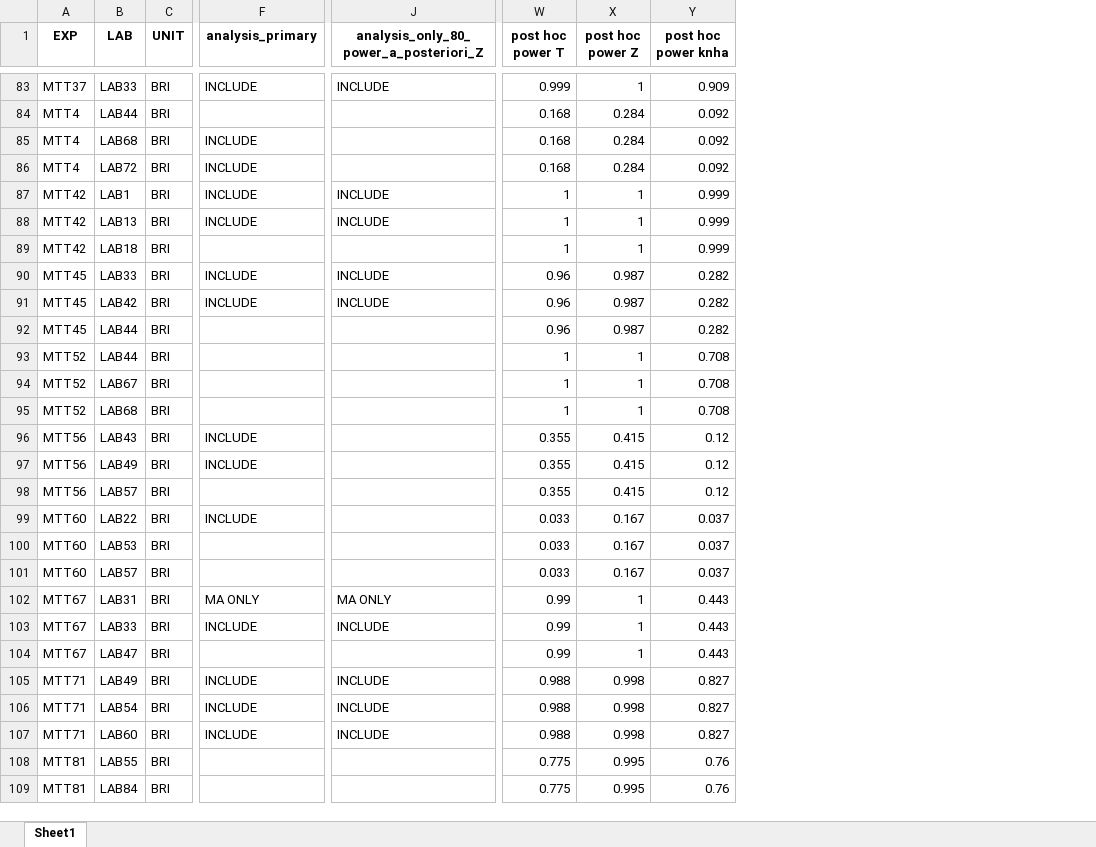
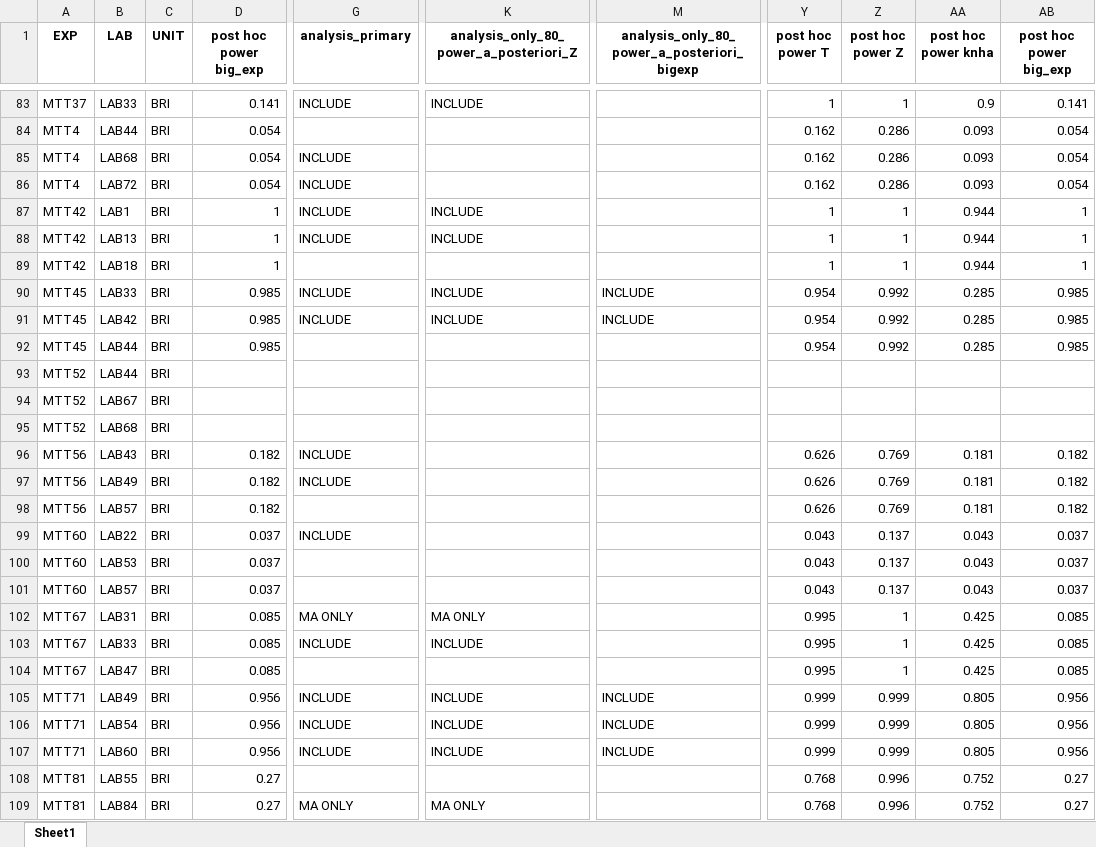
Before and after one commit to KleberNeves/bri-analysis-pp, an Excel workbook: other-data/inclusion_sets.xlsx, sheet Sheet1, drawn as a sheet; only a part is shown, gaps mark what is left out; values as stored, in another font and other column widths than the file's, no borders; addresses are those after the commit; the diff covers the shown part only; the diff names each change by its address in the sheet, - before the commit and + after, or states it on an @@ line.

Commit message:
Updated inclusion sets and subjective analysis
Inclusion sets contains n=1 experiments and (for now) breaks power simulations.
Revised post-hoc power values and added inclusion set for >80% power in bigexp

```diff
--- a/other-data/inclusion_sets.xlsx (sheet Sheet1)
+++ b/other-data/inclusion_sets.xlsx (sheet Sheet1)
+column D (post hoc power big_exp), rows 83-109: 0.141 | 0.054 | 0.054 | 0.054 | 1 | 1 | 1 | 0.985 | 0.985 | 0.985 |  |  |  | 0.182 | 0.182 | 0.182 | 0.037 | 0.037 | 0.037 | 0.085 | 0.085 | 0.085 | 0.956 | 0.956 | 0.956 | 0.27 | 0.27
+column M, row 1: analysis_only_80_power_a_posteriori_bigexp; rows 90-107: INCLUDE | INCLUDE |  |  |  |  |  |  |  |  |  |  |  |  |  | INCLUDE | INCLUDE | INCLUDE
+column AB (post hoc power big_exp), rows 83-109: 0.141 | 0.054 | 0.054 | 0.054 | 1 | 1 | 1 | 0.985 | 0.985 | 0.985 |  |  |  | 0.182 | 0.182 | 0.182 | 0.037 | 0.037 | 0.037 | 0.085 | 0.085 | 0.085 | 0.956 | 0.956 | 0.956 | 0.27 | 0.27
-Y83 (post hoc power T): 0.999
+Y83 (post hoc power T): 1
-AA83 (post hoc power knha): 0.909
+AA83 (post hoc power knha): 0.9
-Y84:Y86 (post hoc power T): 0.168
+Y84:Y86 (post hoc power T): 0.162
-Z84:Z86 (post hoc power Z): 0.284
+Z84:Z86 (post hoc power Z): 0.286
-AA84:AA86 (post hoc power knha): 0.092
+AA84:AA86 (post hoc power knha): 0.093
-AA87:AA89 (post hoc power knha): 0.999
+AA87:AA89 (post hoc power knha): 0.944
-Y90:Y92 (post hoc power T): 0.96
+Y90:Y92 (post hoc power T): 0.954
-Z90:Z92 (post hoc power Z): 0.987
+Z90:Z92 (post hoc power Z): 0.992
-AA90:AA92 (post hoc power knha): 0.282
+AA90:AA92 (post hoc power knha): 0.285
-Y93:Y95 (post hoc power T): 1
+Y93:Y95 (post hoc power T): (empty)
-Z93:Z95 (post hoc power Z): 1
+Z93:Z95 (post hoc power Z): (empty)
-AA93:AA95 (post hoc power knha): 0.708
+AA93:AA95 (post hoc power knha): (empty)
-Y96:Y98 (post hoc power T): 0.355
+Y96:Y98 (post hoc power T): 0.626
-Z96:Z98 (post hoc power Z): 0.415
+Z96:Z98 (post hoc power Z): 0.769
-AA96:AA98 (post hoc power knha): 0.12
+AA96:AA98 (post hoc power knha): 0.181
-Y99:Y101 (post hoc power T): 0.033
+Y99:Y101 (post hoc power T): 0.043
-Z99:Z101 (post hoc power Z): 0.167
+Z99:Z101 (post hoc power Z): 0.137
-AA99:AA101 (post hoc power knha): 0.037
+AA99:AA101 (post hoc power knha): 0.043
-Y102:Y104 (post hoc power T): 0.99
+Y102:Y104 (post hoc power T): 0.995
-AA102:AA104 (post hoc power knha): 0.443
+AA102:AA104 (post hoc power knha): 0.425
-Y105:Y107 (post hoc power T): 0.988
+Y105:Y107 (post hoc power T): 0.999
-Z105:Z107 (post hoc power Z): 0.998
+Z105:Z107 (post hoc power Z): 0.999
-AA105:AA107 (post hoc power knha): 0.827
+AA105:AA107 (post hoc power knha): 0.805
-Y108:Y109 (post hoc power T): 0.775
+Y108:Y109 (post hoc power T): 0.768
-Z108:Z109 (post hoc power Z): 0.995
+Z108:Z109 (post hoc power Z): 0.996
-AA108:AA109 (post hoc power knha): 0.76
+AA108:AA109 (post hoc power knha): 0.752
-G109 (analysis_primary): (empty)
+G109 (analysis_primary): MA ONLY
-K109: (empty)
+K109: MA ONLY
```
Also changed, not shown: 309 edited cells elsewhere in this sheet, other-data/Subjective assessment of reproducibility.xlsx.
